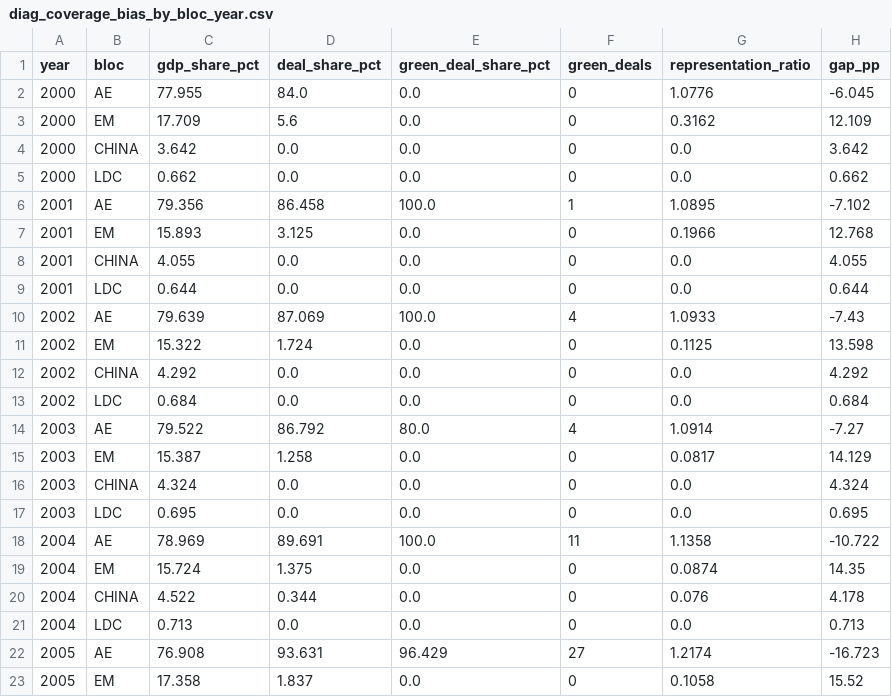
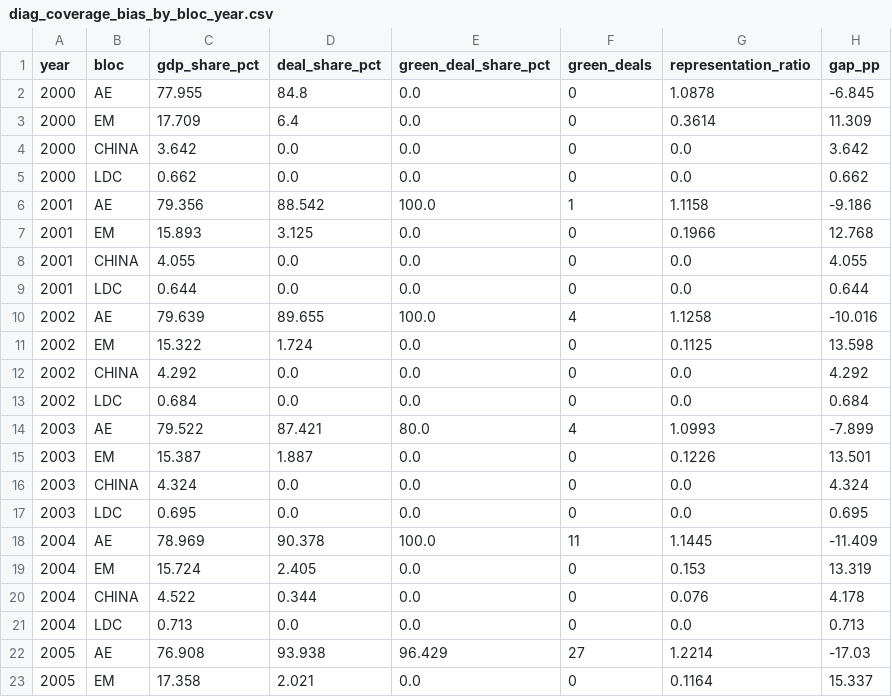
Before and after one commit to Kaizer-1/green-capital-gap, a CSV file: outputs/tables/diag_coverage_bias_by_bloc_year.csv, drawn as a sheet; only a part is shown; the diff covers the shown part only.

```diff
--- a/outputs/tables/diag_coverage_bias_by_bloc_year.csv
+++ b/outputs/tables/diag_coverage_bias_by_bloc_year.csv
@@ -1,7 +1,7 @@
 year,bloc,gdp_share_pct,deal_share_pct,green_deal_share_pct,green_deals,representation_ratio,gap_pp
-2000,AE,77.955,84.0,0.0,0,1.0776,-6.045
-2000,EM,17.709,5.6,0.0,0,0.3162,12.109
+2000,AE,77.955,84.8,0.0,0,1.0878,-6.845
+2000,EM,17.709,6.4,0.0,0,0.3614,11.309
 2000,CHINA,3.642,0.0,0.0,0,0.0,3.642
 2000,LDC,0.662,0.0,0.0,0,0.0,0.662
-2001,AE,79.356,86.458,100.0,1,1.0895,-7.102
+2001,AE,79.356,88.542,100.0,1,1.1158,-9.186
 2001,EM,15.893,3.125,0.0,0,0.1966,12.768
@@ -9,3 +9,3 @@ year,bloc,gdp_share_pct,deal_share_pct,green_deal_share_pct,green_deals,represen
 2001,LDC,0.644,0.0,0.0,0,0.0,0.644
-2002,AE,79.639,87.069,100.0,4,1.0933,-7.43
+2002,AE,79.639,89.655,100.0,4,1.1258,-10.016
 2002,EM,15.322,1.724,0.0,0,0.1125,13.598
@@ -13,11 +13,11 @@ year,bloc,gdp_share_pct,deal_share_pct,green_deal_share_pct,green_deals,represen
 2002,LDC,0.684,0.0,0.0,0,0.0,0.684
-2003,AE,79.522,86.792,80.0,4,1.0914,-7.27
-2003,EM,15.387,1.258,0.0,0,0.0817,14.129
+2003,AE,79.522,87.421,80.0,4,1.0993,-7.899
+2003,EM,15.387,1.887,0.0,0,0.1226,13.501
 2003,CHINA,4.324,0.0,0.0,0,0.0,4.324
 2003,LDC,0.695,0.0,0.0,0,0.0,0.695
-2004,AE,78.969,89.691,100.0,11,1.1358,-10.722
-2004,EM,15.724,1.375,0.0,0,0.0874,14.35
+2004,AE,78.969,90.378,100.0,11,1.1445,-11.409
+2004,EM,15.724,2.405,0.0,0,0.153,13.319
 2004,CHINA,4.522,0.344,0.0,0,0.076,4.178
 2004,LDC,0.713,0.0,0.0,0,0.0,0.713
-2005,AE,76.908,93.631,96.429,27,1.2174,-16.723
-2005,EM,17.358,1.837,0.0,0,0.1058,15.52
+2005,AE,76.908,93.938,96.429,27,1.2214,-17.03
+2005,EM,17.358,2.021,0.0,0,0.1164,15.337
```
Also changed, not shown: 80 edited cells elsewhere in this file, outputs/tables/audit_tier_b_only_top150.csv, outputs/tables/diag_bare_energy_dependence_by_bloc.csv, 17 other files.
